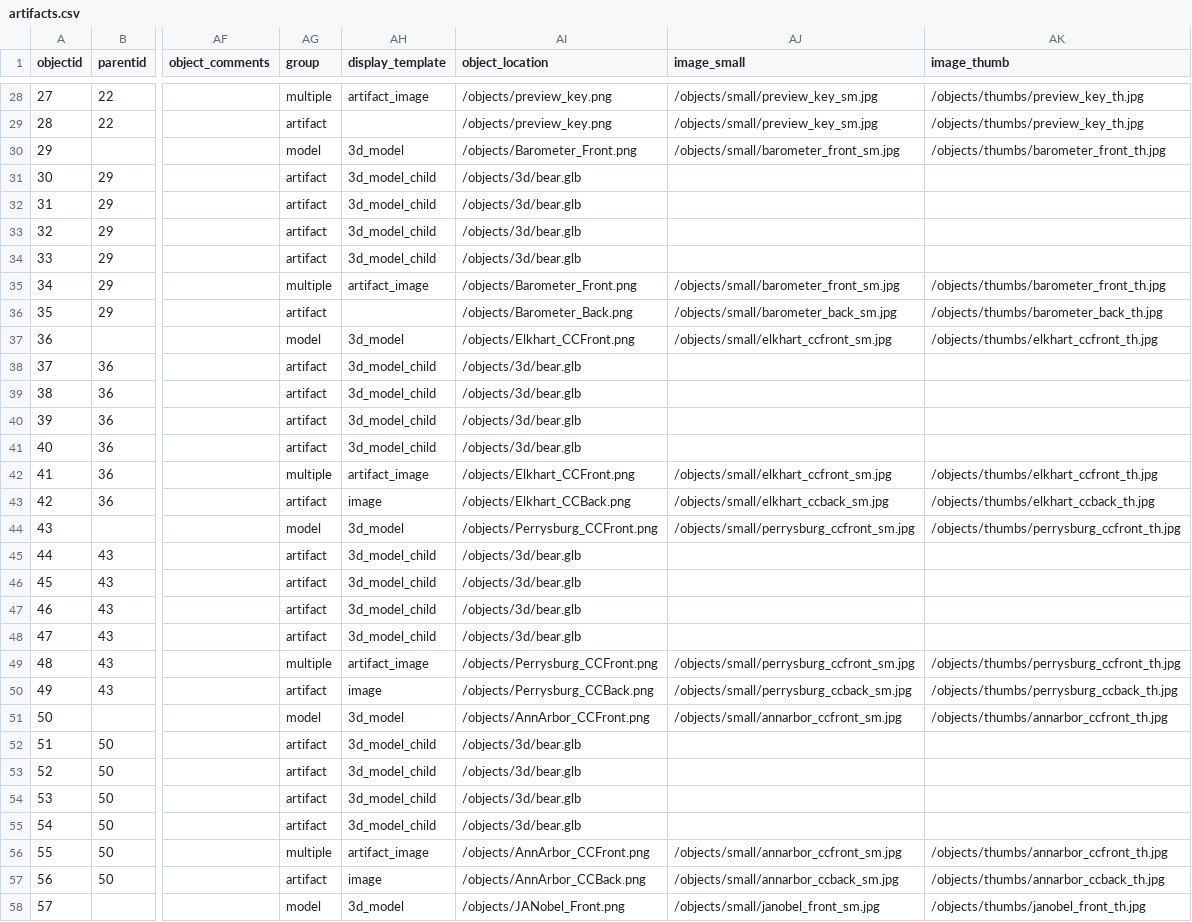
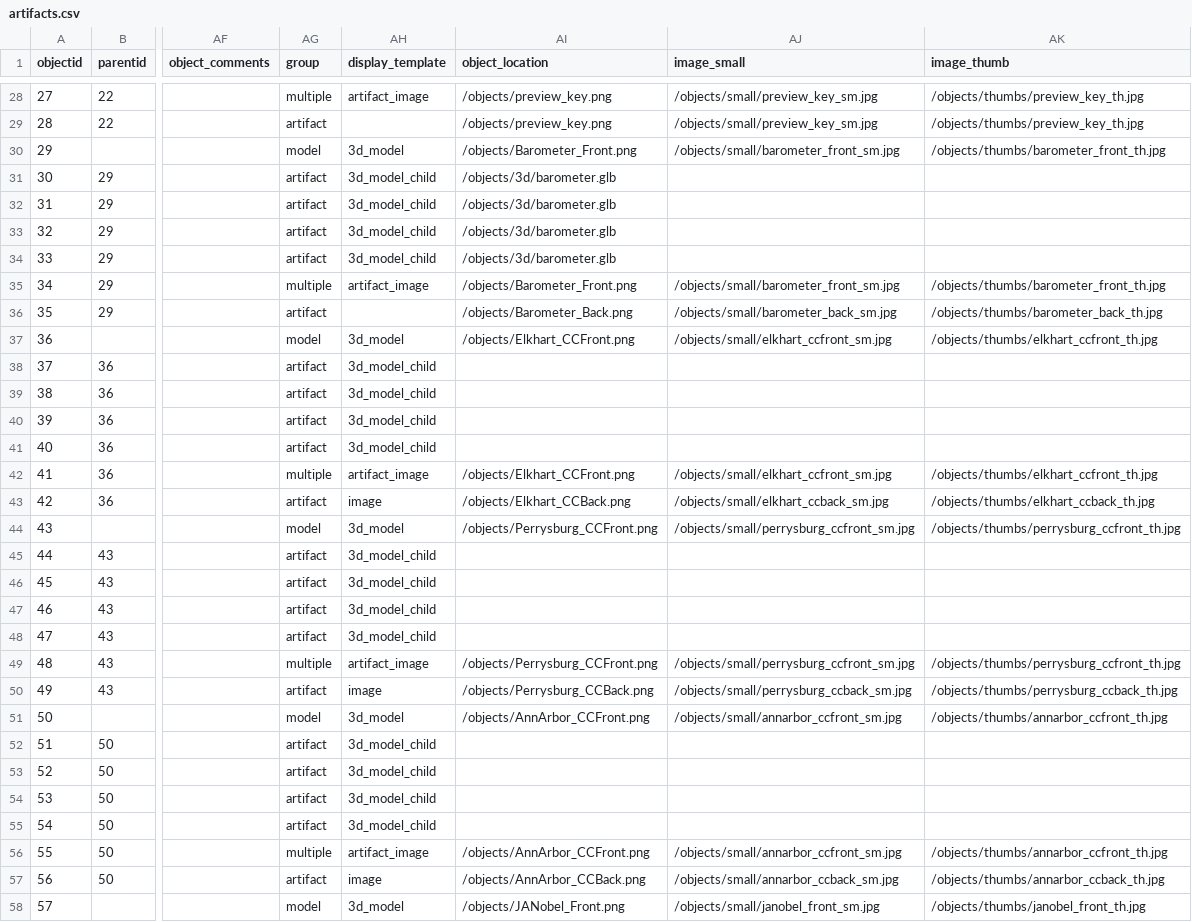
Before and after one commit to betovargas/test-demo, a CSV file: _data/artifacts.csv, drawn as a sheet; only a part is shown, gaps mark what is left out; the diff covers the shown part only; the diff names each change by its address in the sheet, - before the commit and + after, or states it on an @@ line.

Commit message:
added barometer. formatting for about and added staff

```diff
--- a/_data/artifacts.csv
+++ b/_data/artifacts.csv
-AI31:AI34 (object_location): /objects/3d/bear.glb
+AI31:AI34 (object_location): /objects/3d/barometer.glb
-AI38:AI41 (object_location): /objects/3d/bear.glb
+AI38:AI41 (object_location): (empty)
-AI45:AI48 (object_location): /objects/3d/bear.glb
+AI45:AI48 (object_location): (empty)
-AI52:AI55 (object_location): /objects/3d/bear.glb
+AI52:AI55 (object_location): (empty)
```
Also changed, not shown: 4 edited cells elsewhere in this file, 4 other files.
